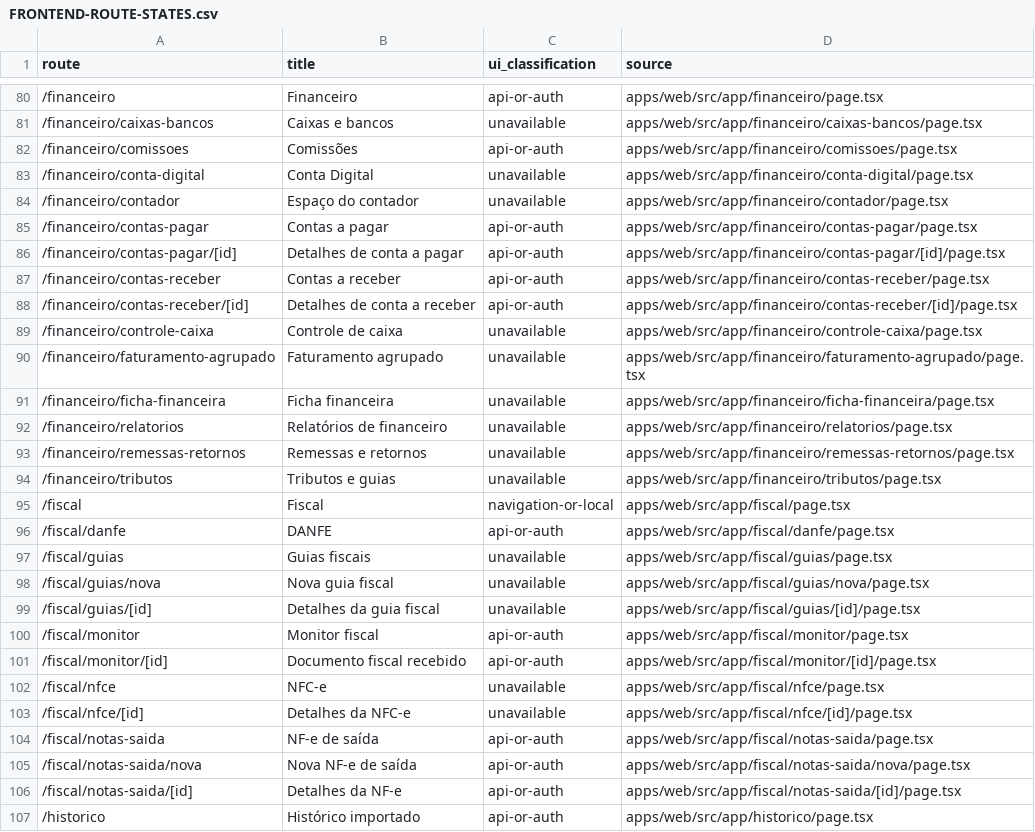
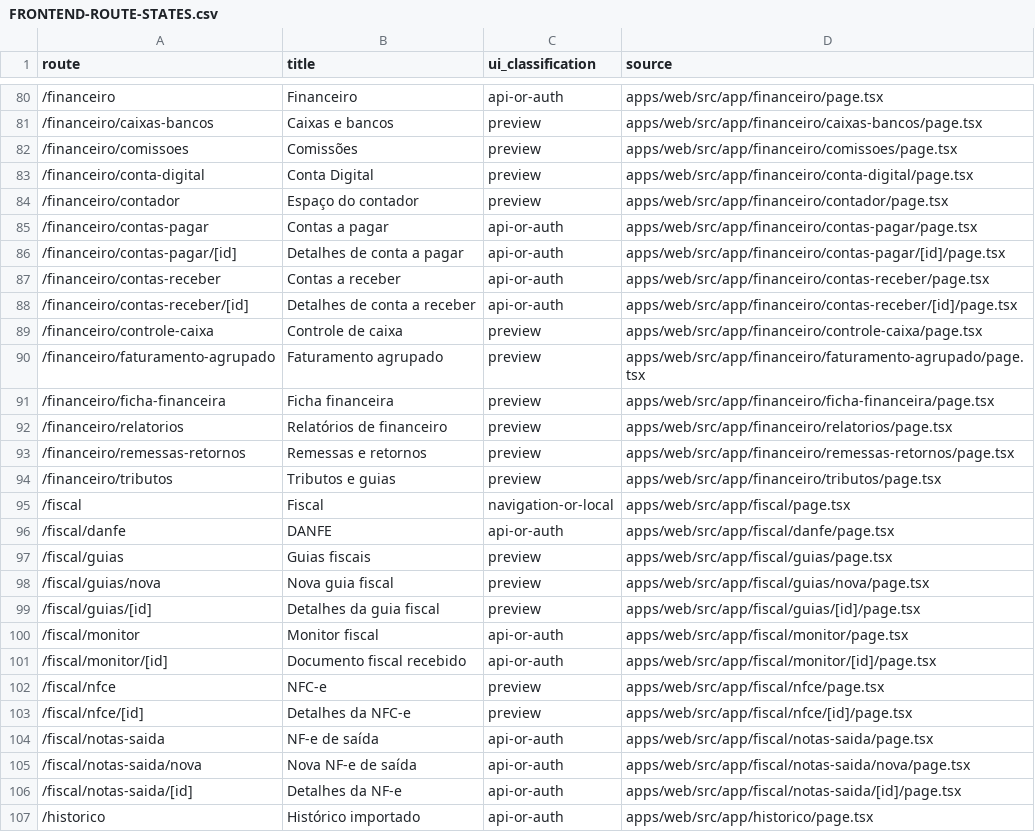
Before and after one commit to avilaops/erp-next, a CSV file: docs/FRONTEND-ROUTE-STATES.csv, drawn as a sheet; only a part is shown, gaps mark what is left out; the diff covers the shown part only.

```diff
--- a/docs/FRONTEND-ROUTE-STATES.csv
+++ b/docs/FRONTEND-ROUTE-STATES.csv
@@ -80,6 +80,6 @@ route,title,ui_classification,source
 "/financeiro","Financeiro","api-or-auth","apps/web/src/app/financeiro/page.tsx"
-"/financeiro/caixas-bancos","Caixas e bancos","unavailable","apps/web/src/app/financeiro/caixas-bancos/page.tsx"
-"/financeiro/comissoes","Comissões","api-or-auth","apps/web/src/app/financeiro/comissoes/page.tsx"
-"/financeiro/conta-digital","Conta Digital","unavailable","apps/web/src/app/financeiro/conta-digital/page.tsx"
-"/financeiro/contador","Espaço do contador","unavailable","apps/web/src/app/financeiro/contador/page.tsx"
+"/financeiro/caixas-bancos","Caixas e bancos","preview","apps/web/src/app/financeiro/caixas-bancos/page.tsx"
+"/financeiro/comissoes","Comissões","preview","apps/web/src/app/financeiro/comissoes/page.tsx"
+"/financeiro/conta-digital","Conta Digital","preview","apps/web/src/app/financeiro/conta-digital/page.tsx"
+"/financeiro/contador","Espaço do contador","preview","apps/web/src/app/financeiro/contador/page.tsx"
 "/financeiro/contas-pagar","Contas a pagar","api-or-auth","apps/web/src/app/financeiro/contas-pagar/page.tsx"
@@ -88,17 +88,17 @@ route,title,ui_classification,source
 "/financeiro/contas-receber/[id]","Detalhes de conta a receber","api-or-auth","apps/web/src/app/financeiro/contas-receber/[id]/page.tsx"
-"/financeiro/controle-caixa","Controle de caixa","unavailable","apps/web/src/app/financeiro/controle-caixa/page.tsx"
-"/financeiro/faturamento-agrupado","Faturamento agrupado","unavailable","apps/web/src/app/financeiro/faturamento-agrupado/page.tsx"
-"/financeiro/ficha-financeira","Ficha financeira","unavailable","apps/web/src/app/financeiro/ficha-financeira/page.tsx"
-"/financeiro/relatorios","Relatórios de financeiro","unavailable","apps/web/src/app/financeiro/relatorios/page.tsx"
-"/financeiro/remessas-retornos","Remessas e retornos","unavailable","apps/web/src/app/financeiro/remessas-retornos/page.tsx"
-"/financeiro/tributos","Tributos e guias","unavailable","apps/web/src/app/financeiro/tributos/page.tsx"
+"/financeiro/controle-caixa","Controle de caixa","preview","apps/web/src/app/financeiro/controle-caixa/page.tsx"
+"/financeiro/faturamento-agrupado","Faturamento agrupado","preview","apps/web/src/app/financeiro/faturamento-agrupado/page.tsx"
+"/financeiro/ficha-financeira","Ficha financeira","preview","apps/web/src/app/financeiro/ficha-financeira/page.tsx"
+"/financeiro/relatorios","Relatórios de financeiro","preview","apps/web/src/app/financeiro/relatorios/page.tsx"
+"/financeiro/remessas-retornos","Remessas e retornos","preview","apps/web/src/app/financeiro/remessas-retornos/page.tsx"
+"/financeiro/tributos","Tributos e guias","preview","apps/web/src/app/financeiro/tributos/page.tsx"
 "/fiscal","Fiscal","navigation-or-local","apps/web/src/app/fiscal/page.tsx"
 "/fiscal/danfe","DANFE","api-or-auth","apps/web/src/app/fiscal/danfe/page.tsx"
-"/fiscal/guias","Guias fiscais","unavailable","apps/web/src/app/fiscal/guias/page.tsx"
-"/fiscal/guias/nova","Nova guia fiscal","unavailable","apps/web/src/app/fiscal/guias/nova/page.tsx"
-"/fiscal/guias/[id]","Detalhes da guia fiscal","unavailable","apps/web/src/app/fiscal/guias/[id]/page.tsx"
+"/fiscal/guias","Guias fiscais","preview","apps/web/src/app/fiscal/guias/page.tsx"
+"/fiscal/guias/nova","Nova guia fiscal","preview","apps/web/src/app/fiscal/guias/nova/page.tsx"
+"/fiscal/guias/[id]","Detalhes da guia fiscal","preview","apps/web/src/app/fiscal/guias/[id]/page.tsx"
 "/fiscal/monitor","Monitor fiscal","api-or-auth","apps/web/src/app/fiscal/monitor/page.tsx"
 "/fiscal/monitor/[id]","Documento fiscal recebido","api-or-auth","apps/web/src/app/fiscal/monitor/[id]/page.tsx"
-"/fiscal/nfce","NFC-e","unavailable","apps/web/src/app/fiscal/nfce/page.tsx"
-"/fiscal/nfce/[id]","Detalhes da NFC-e","unavailable","apps/web/src/app/fiscal/nfce/[id]/page.tsx"
+"/fiscal/nfce","NFC-e","preview","apps/web/src/app/fiscal/nfce/page.tsx"
+"/fiscal/nfce/[id]","Detalhes da NFC-e","preview","apps/web/src/app/fiscal/nfce/[id]/page.tsx"
 "/fiscal/notas-saida","NF-e de saída","api-or-auth","apps/web/src/app/fiscal/notas-saida/page.tsx"
```
Also changed, not shown: 3 added rows, 4 removed rows and 78 edited cells elsewhere in this file, 23 other files.
